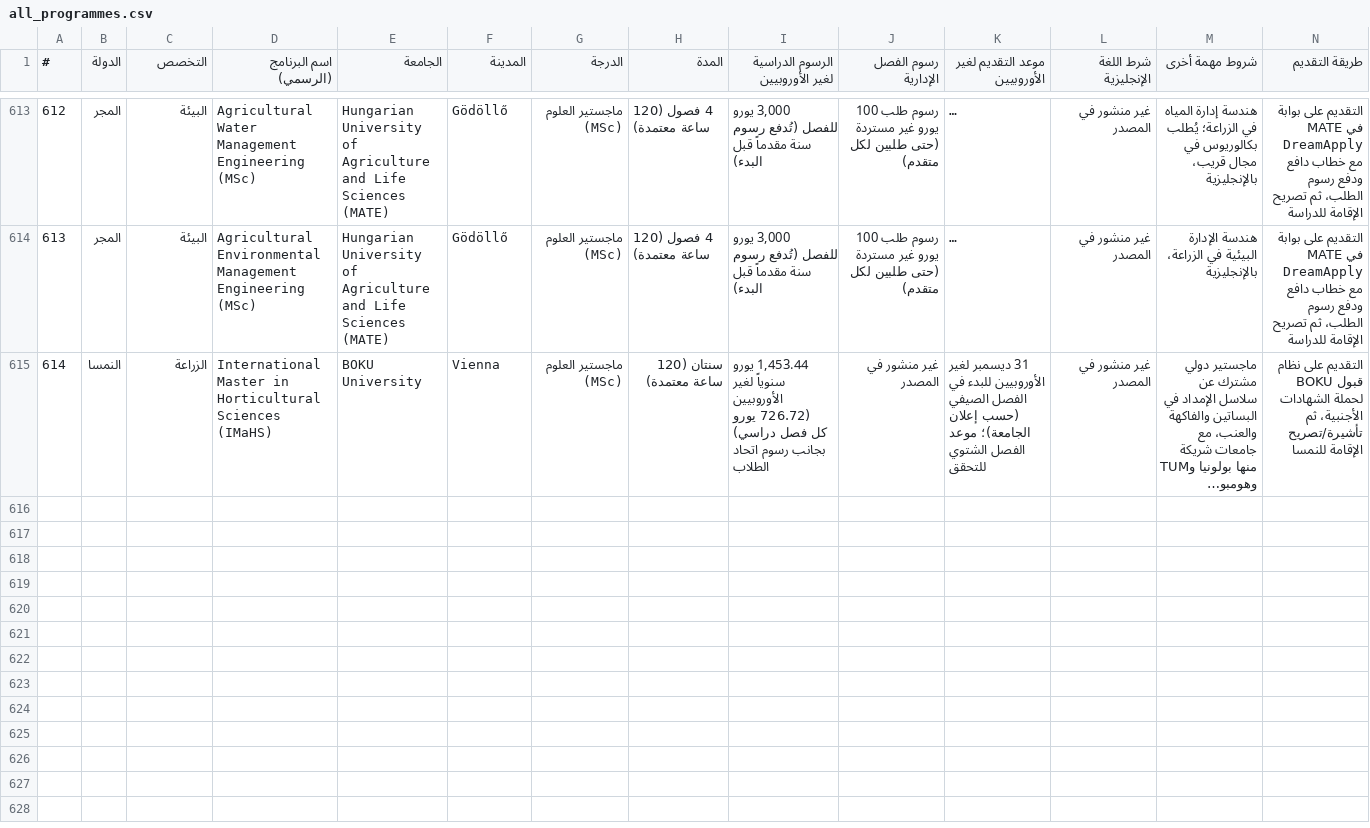
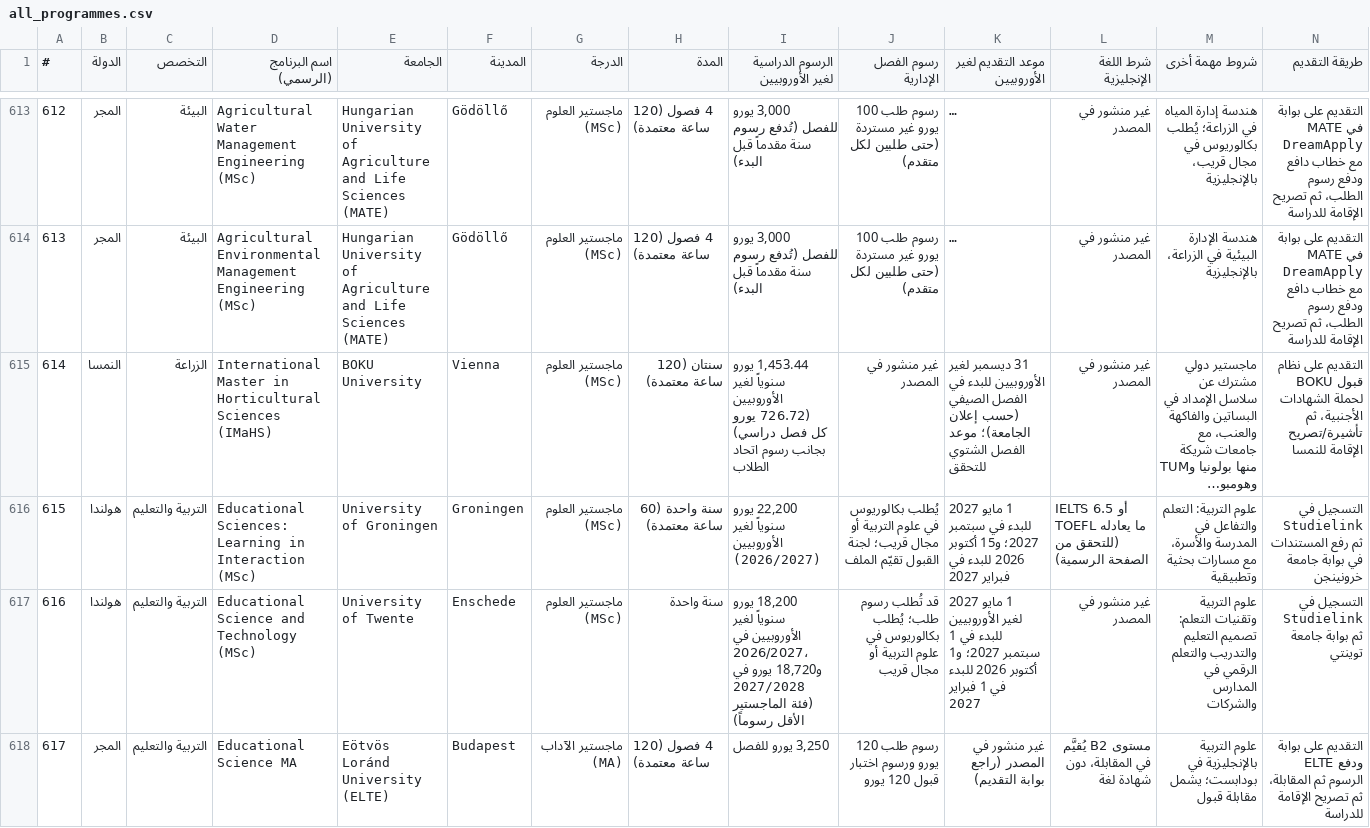
Before and after one commit to timelmallah-cpu/mynewgate, a CSV file: data/programmes/all_programmes.csv, drawn as a sheet; only a part is shown, gaps mark what is left out; long unchanged cells end in …; rows hold the shown columns only; the diff names each change by its address in the sheet, - before the commit and + after, or states it on an @@ line.

```diff
--- a/data/programmes/all_programmes.csv
+++ b/data/programmes/all_programmes.csv
+row 616: 615 | هولندا | التربية والتعليم | Educational Sciences: Learning in Interaction (MSc) | University of Groningen | Groningen | ماجستير العلوم (MSc) | سنة واحدة (60 ساعة معتمدة) | 22,200 يورو سنوياً لغير الأوروبيين (2026/2027) | يُطلب بكالوريوس في علوم التربية أو مجال قريب؛ لجنة القبول تقيّم الملف | 1 مايو 2027 للبدء في سبتمبر 2027؛ و15 أكتوبر 2026 للبدء في فبراير 2027 | IELTS 6.5 أو TOEFL ما يعادله (للتحقق من الصفحة الرسمية) | علوم التربية: التعلم والتفاعل في المدرسة والأسرة، مع مسارات بحثية وتطبيقية | التسجيل في Studielink ثم رفع المستندات في بوابة جامعة خرونينجن
+row 617: 616 | هولندا | التربية والتعليم | Educational Science and Technology (MSc) | University of Twente | Enschede | ماجستير العلوم (MSc) | سنة واحدة | 18,200 يورو سنوياً لغير الأوروبيين في 2026/2027، و18,720 يورو في 2027/2028 (فئة الماجستير الأقل رسوماً) | قد تُطلب رسوم طلب؛ يُطلب بكالوريوس في علوم التربية أو مجال قريب | 1 مايو 2027 لغير الأوروبيين للبدء في 1 سبتمبر 2027؛ و1 أكتوبر 2026 للبدء في 1 فبراير 2027 | غير منشور في المصدر | علوم التربية وتقنيات التعلم: تصميم التعليم والتدريب والتعلم الرقمي في المدارس والشركات | التسجيل في Studielink ثم بوابة جامعة توينتي
+row 618: 617 | المجر | التربية والتعليم | Educational Science MA | Eötvös Loránd University (ELTE) | Budapest | ماجستير الآداب (MA) | 4 فصول (120 ساعة معتمدة) | 3,250 يورو للفصل | رسوم طلب 120 يورو ورسوم اختبار قبول 120 يورو | غير منشور في المصدر (راجع بوابة التقديم) | مستوى B2 يُقيَّم في المقابلة، دون شهادة لغة | علوم التربية بالإنجليزية في بودابست؛ يشمل مقابلة قبول | التقديم على بوابة ELTE ودفع الرسوم ثم المقابلة، ثم تصريح الإقامة للدراسة
```
Also changed, not shown: data/programme_links.csv, data/programmes/hungary.csv, 10 other files.
